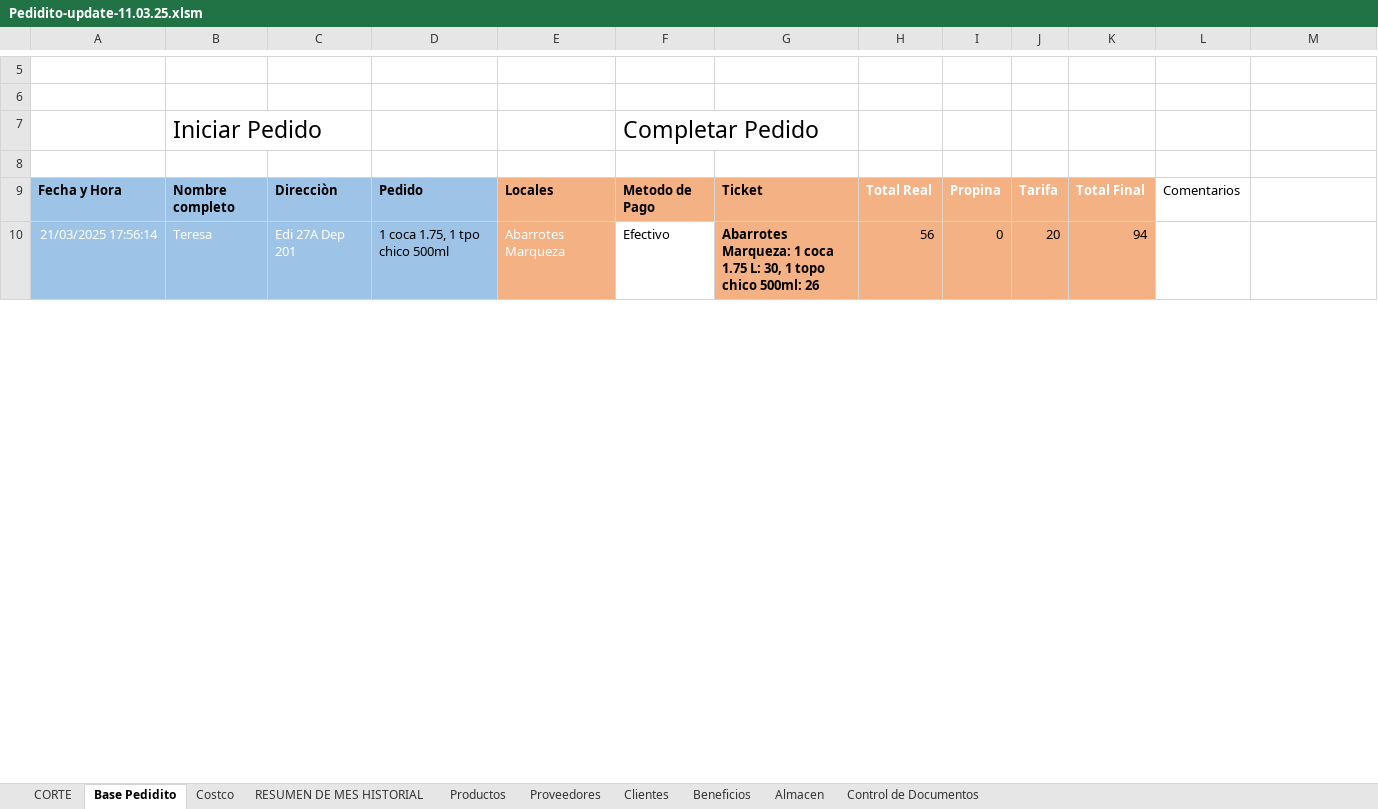
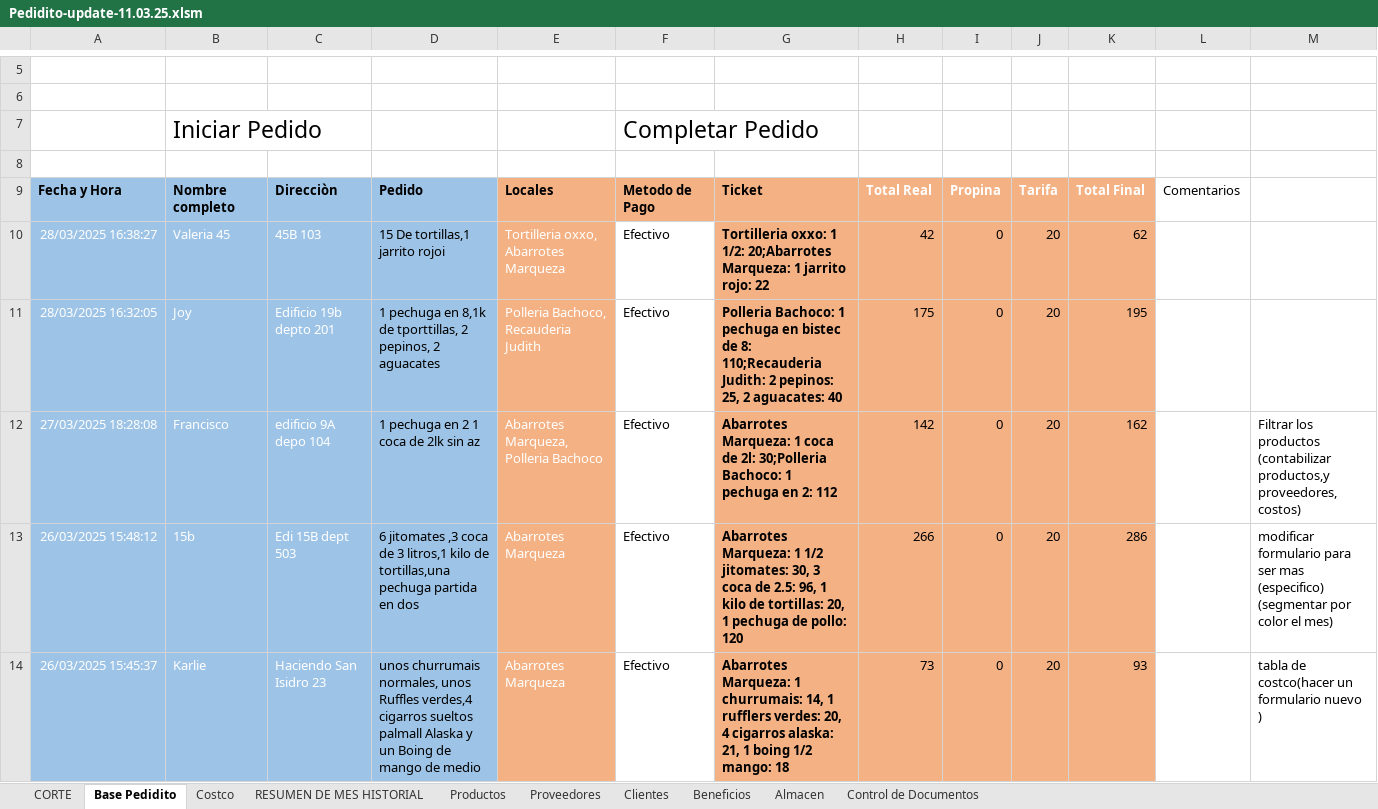
Before and after one commit to PediditoMX/Pedidito-update-28-03-2025, an Excel workbook: Pedidito-update-11.03.25.xlsm, sheet Base Pedidito, drawn as a sheet; only a part is shown, gaps mark what is left out; the shorter side is filled out with more unchanged rows; values as stored, in another font and other column widths than the file's, no borders; charts and pictures and conditional formats and table styles not drawn; the diff covers the shown part only; the diff names each change by its address in the sheet, - before the commit and + after, or states it on an @@ line.

```diff
--- a/Pedidito-update-11.03.25.xlsm (sheet Base Pedidito)
+++ b/Pedidito-update-11.03.25.xlsm (sheet Base Pedidito)
+row 10: 28/03/2025 16:38:27 | Valeria 45 | 45B 103 | 15 De tortillas,1 jarrito rojoi | Tortilleria oxxo, Abarrotes Marqueza | Efectivo | Tortilleria oxxo: 1 1/2: 20;Abarrotes Marqueza: 1 jarrito rojo: 22 | 42 | 0 | 20 | 62
+row 11: 28/03/2025 16:32:05 | Joy | Edificio 19b depto 201 | 1 pechuga en 8,1k de tporttillas, 2 pepinos, 2 aguacates | Polleria Bachoco, Recauderia Judith | Efectivo | Polleria Bachoco: 1 pechuga en bistec de 8: 110;Recauderia Judith: 2 pepinos: 25, 2 aguacates: 40 | 175 | 0 | 20 | 195
+row 12: 27/03/2025 18:28:08 | Francisco | edificio 9A depo 104 | 1 pechuga en 2 1 coca de 2lk sin az | Abarrotes Marqueza, Polleria Bachoco | Efectivo | Abarrotes Marqueza: 1 coca de 2l: 30;Polleria Bachoco: 1 pechuga en 2: 112 | 142 | 0 | 20 | 162 |  | Filtrar los productos (contabilizar productos,y proveedores, costos)
+row 13: 26/03/2025 15:48:12 | 15b | Edi 15B dept 503 | 6 jitomates ,3 coca de 3 litros,1 kilo de tortillas,una pechuga partida en dos | Abarrotes Marqueza | Efectivo | Abarrotes Marqueza: 1 1/2 jitomates: 30, 3 coca de 2.5: 96, 1 kilo de tortillas: 20, 1 pechuga de pollo: 120 | 266 | 0 | 20 | 286 |  | modificar formulario para ser mas (especifico) (segmentar por color el mes)
+row 14: 26/03/2025 15:45:37 | Karlie | Haciendo San Isidro 23 | unos churrumais normales, unos Ruffles verdes,4 cigarros sueltos palmall Alaska y un Boing de mango de medio | Abarrotes Marqueza | Efectivo | Abarrotes Marqueza: 1 churrumais: 14, 1 rufflers verdes: 20, 4 cigarros alaska: 21, 1 boing 1/2 mango: 18 | 73 | 0 | 20 | 93 |  | tabla de costco(hacer un formulario nuevo )
```
Also changed, not shown: 2 added rows and 10 edited cells elsewhere in this sheet, sheet CORTE, sheet Proveedores, sheet Clientes, formulas that keep their value.
